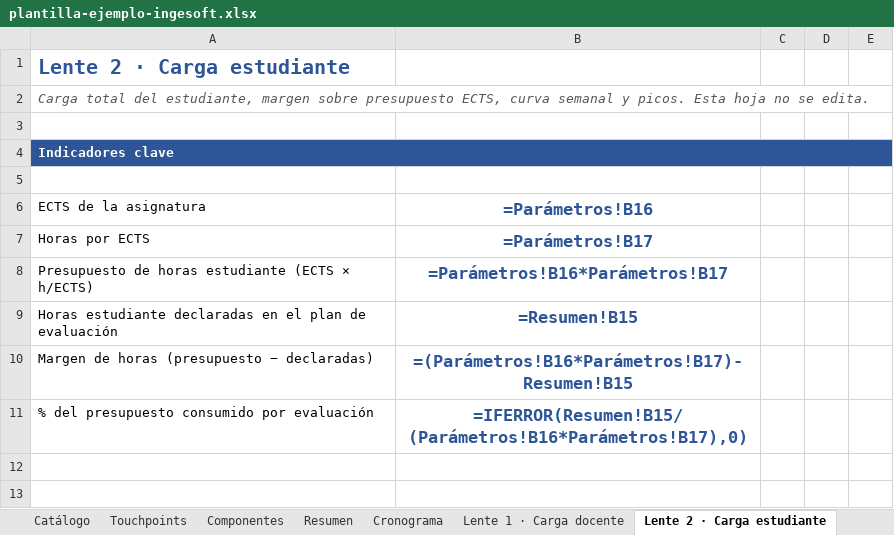
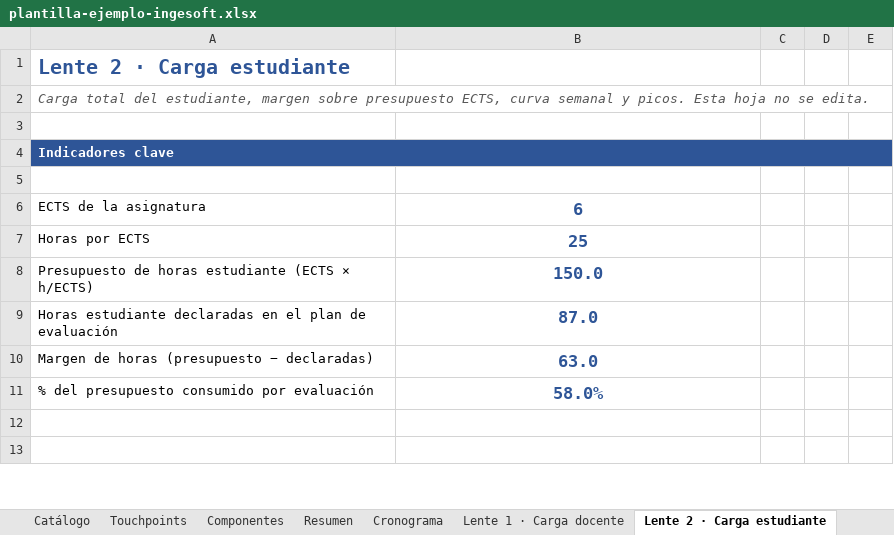
Before and after one commit to freirejuan/redisena-evaluacion, an Excel workbook: downloads/sprint-1/plantilla-ejemplo-ingesoft.xlsx, sheet Lente 2 · Carga estudiante, drawn as a sheet; only a part is shown; values as stored, in another font and other column widths than the file's, no borders; formulas without a stored value are shown as written; charts and pictures and conditional formats not drawn; the diff covers the shown part only; the diff names each change by its address in the sheet, - before the commit and + after, or states it on an @@ line.

```diff
--- a/downloads/sprint-1/plantilla-ejemplo-ingesoft.xlsx (sheet Lente 2 · Carga estudiante)
+++ b/downloads/sprint-1/plantilla-ejemplo-ingesoft.xlsx (sheet Lente 2 · Carga estudiante)
-B4:E4 fill: none
+B4:E4 fill: #2E5597
-B6: =Parámetros!B16
+B6: 6
-B7: =Parámetros!B17
+B7: 25
-B8: =Parámetros!B16*Parámetros!B17
+B8: 150.0
-B9: =Resumen!B15
+B9: 87.0
-B10: =(Parámetros!B16*Parámetros!B17)-Resumen!B15
+B10: 63.0
-B11: =IFERROR(Resumen!B15/(Parámetros!B16*Parámetros!B17),0)
+B11: 58.0%
```
Also changed, not shown: 60 edited cells and cell formats elsewhere in this sheet, sheet Cronograma, sheet Touchpoints, sheet Componentes, sheet Lente 1 · Carga docente, sheet Lente 3 · Equilibrio F-S, sheet Resumen, 3 more sheets, charts or pictures, downloads/sprint-1/plantilla-plan-operativo.xlsx, 2 other files.
